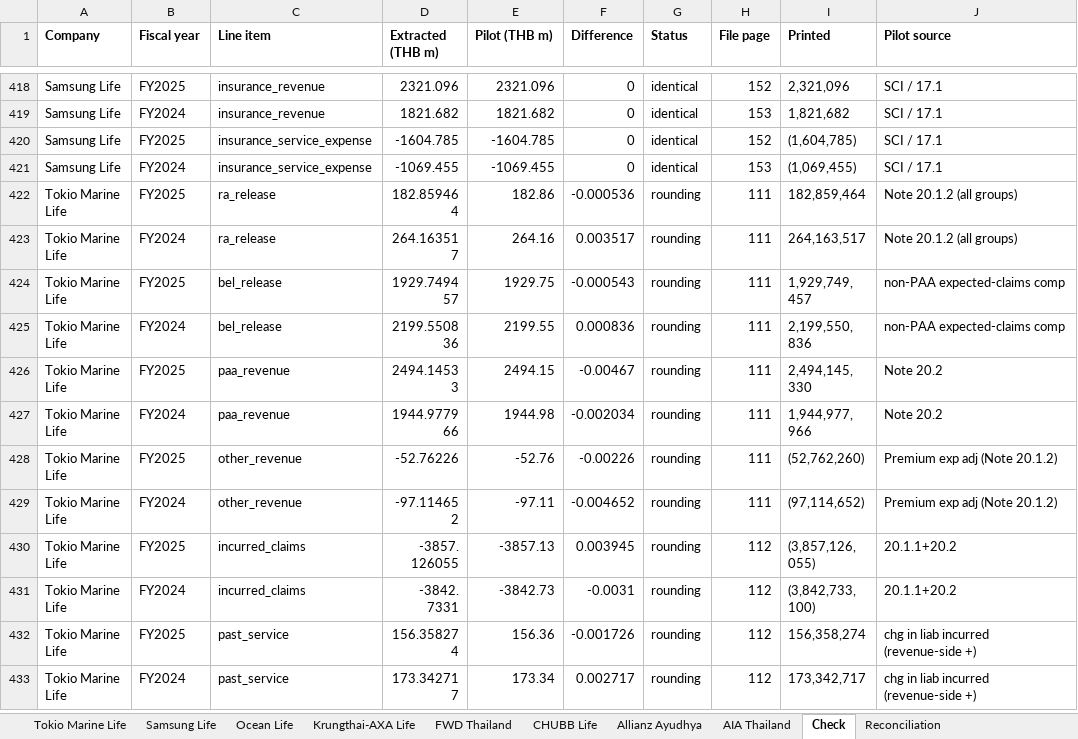
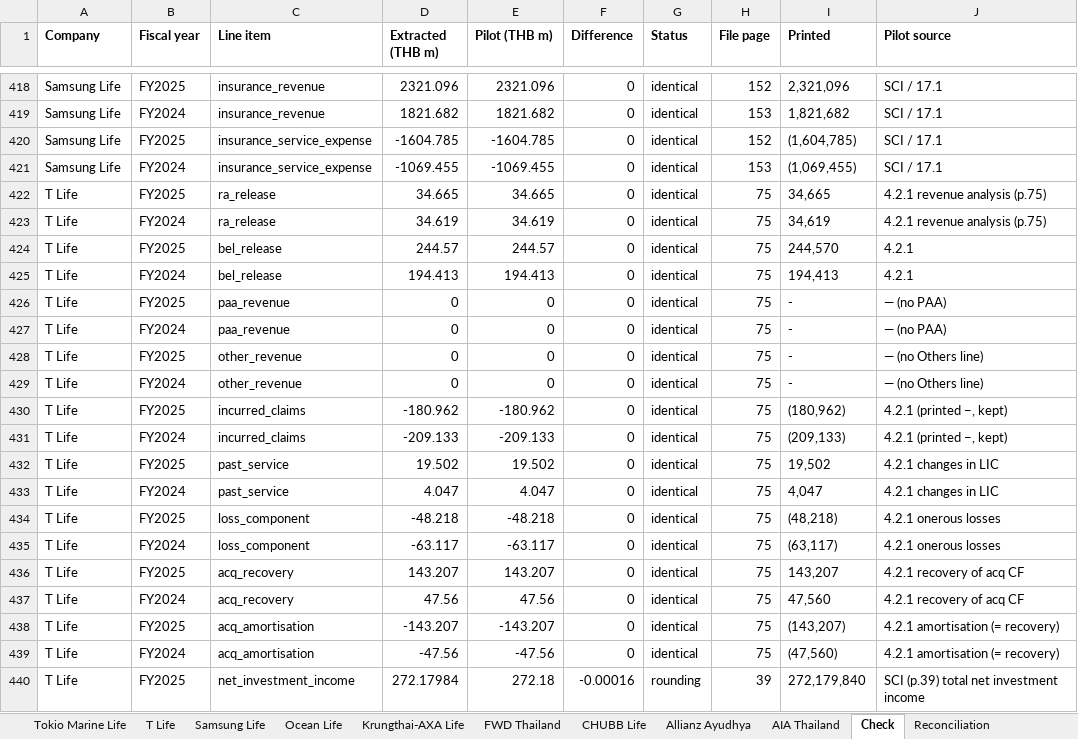
Before and after one commit to SeungraeKim81/IFRS17_Industry_Dashboard, an Excel workbook: extract/2025FY/review_2025FY.xlsx, sheet Check, drawn as a sheet; only a part is shown, gaps mark what is left out; the shorter side is filled out with more unchanged rows; values as stored, in another font and other column widths than the file's, no borders; the diff covers the shown part only; the diff names each change by its address in the sheet, - before the commit and + after, or states it on an @@ line.

```diff
--- a/extract/2025FY/review_2025FY.xlsx (sheet Check)
+++ b/extract/2025FY/review_2025FY.xlsx (sheet Check)
+sheet tab: T Life
+row 422: T Life | FY2025 | ra_release | 34.665 | 34.665 | 0 | identical | 75 | 34,665 | 4.2.1 revenue analysis (p.75)
+row 423: T Life | FY2024 | ra_release | 34.619 | 34.619 | 0 | identical | 75 | 34,619 | 4.2.1 revenue analysis (p.75)
+row 424: T Life | FY2025 | bel_release | 244.57 | 244.57 | 0 | identical | 75 | 244,570 | 4.2.1
+row 425: T Life | FY2024 | bel_release | 194.413 | 194.413 | 0 | identical | 75 | 194,413 | 4.2.1
+row 426: T Life | FY2025 | paa_revenue | 0 | 0 | 0 | identical | 75 | - | — (no PAA)
+row 427: T Life | FY2024 | paa_revenue | 0 | 0 | 0 | identical | 75 | - | — (no PAA)
+row 428: T Life | FY2025 | other_revenue | 0 | 0 | 0 | identical | 75 | - | — (no Others line)
+row 429: T Life | FY2024 | other_revenue | 0 | 0 | 0 | identical | 75 | - | — (no Others line)
+row 430: T Life | FY2025 | incurred_claims | -180.962 | -180.962 | 0 | identical | 75 | (180,962) | 4.2.1 (printed −, kept)
+row 431: T Life | FY2024 | incurred_claims | -209.133 | -209.133 | 0 | identical | 75 | (209,133) | 4.2.1 (printed −, kept)
+row 432: T Life | FY2025 | past_service | 19.502 | 19.502 | 0 | identical | 75 | 19,502 | 4.2.1 changes in LIC
+row 433: T Life | FY2024 | past_service | 4.047 | 4.047 | 0 | identical | 75 | 4,047 | 4.2.1 changes in LIC
+row 434: T Life | FY2025 | loss_component | -48.218 | -48.218 | 0 | identical | 75 | (48,218) | 4.2.1 onerous losses
+row 435: T Life | FY2024 | loss_component | -63.117 | -63.117 | 0 | identical | 75 | (63,117) | 4.2.1 onerous losses
+row 436: T Life | FY2025 | acq_recovery | 143.207 | 143.207 | 0 | identical | 75 | 143,207 | 4.2.1 recovery of acq CF
+row 437: T Life | FY2024 | acq_recovery | 47.56 | 47.56 | 0 | identical | 75 | 47,560 | 4.2.1 recovery of acq CF
+row 438: T Life | FY2025 | acq_amortisation | -143.207 | -143.207 | 0 | identical | 75 | (143,207) | 4.2.1 amortisation (= recovery)
+row 439: T Life | FY2024 | acq_amortisation | -47.56 | -47.56 | 0 | identical | 75 | (47,560) | 4.2.1 amortisation (= recovery)
+row 440: T Life | FY2025 | net_investment_income | 272.17984 | 272.18 | -0.00016 | rounding | 39 | 272,179,840 | SCI (p.39) total net investment income
```
Also changed, not shown: 41 added rows elsewhere in this sheet, sheet Reconciliation, 4 other files.
